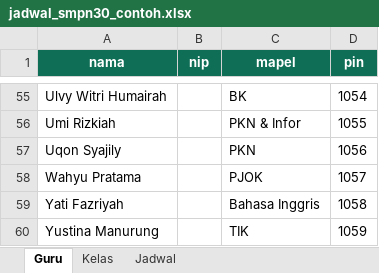
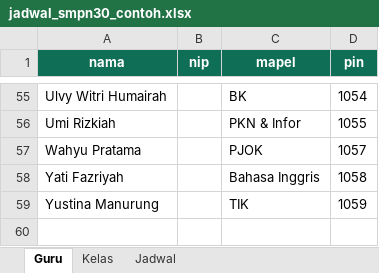
Before and after one commit to alamsyahpskotang/presensi-guru-30, an Excel workbook: jadwal_smpn30_contoh.xlsx, sheet Guru, drawn as a sheet; only a part is shown, gaps mark what is left out; values as stored, in another font and other column widths than the file's, no borders; the diff names each change by its address in the sheet, - before the commit and + after, or states it on an @@ line.

```diff
--- a/jadwal_smpn30_contoh.xlsx (sheet Guru)
+++ b/jadwal_smpn30_contoh.xlsx (sheet Guru)
-row 57: Uqon Syajily |  | PKN | 1056
```
Also changed, not shown: sheet Jadwal, 4 other files.
